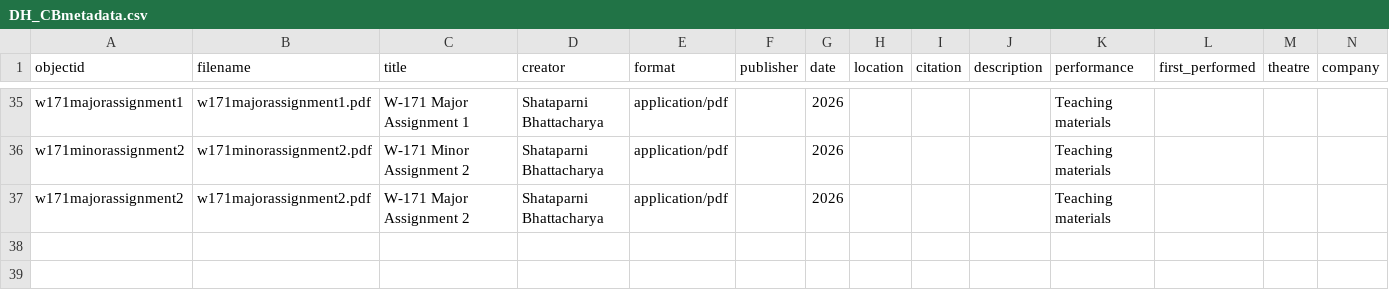
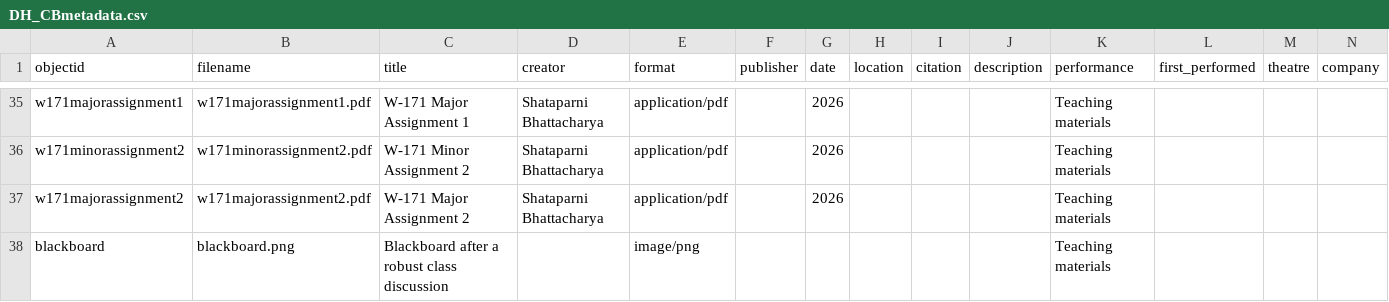
Before and after one commit to TitirB/DHproject2024, a CSV file: _data/DH_CBmetadata.csv, drawn as a sheet; only a part is shown, gaps mark what is left out; rows hold the shown columns only; the diff names each change by its address in the sheet, - before the commit and + after, or states it on an @@ line.

Commit message:
updating metadata for photo of blackboard

```diff
--- a/_data/DH_CBmetadata.csv
+++ b/_data/DH_CBmetadata.csv
+row 38: blackboard | blackboard.png | Blackboard after a robust class discussion |  | image/png |  |  |  |  |  | Teaching materials
```
